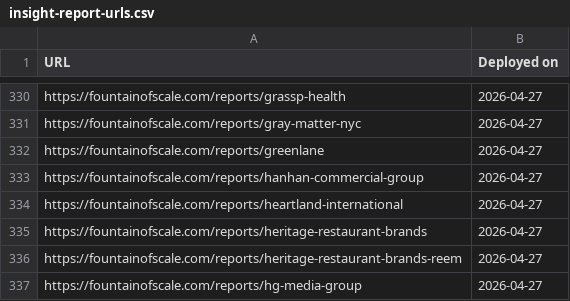
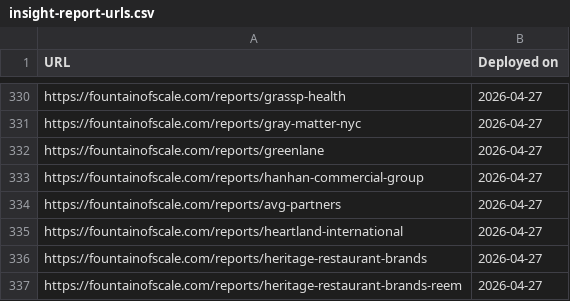
Before and after one commit to actsie/auto-factory-demo, a CSV file: insight-report-urls.csv, drawn as a sheet; only a part is shown, gaps mark what is left out; the shorter side is filled out with more unchanged rows; the diff names each change by its address in the sheet, - before the commit and + after, or states it on an @@ line.

Commit message:
Add AVG Partners insight report

```diff
--- a/insight-report-urls.csv
+++ b/insight-report-urls.csv
+row 334: https://fountainofscale.com/reports/avg-partners | 2026-04-27
```
Also changed, not shown: 3 other files.
